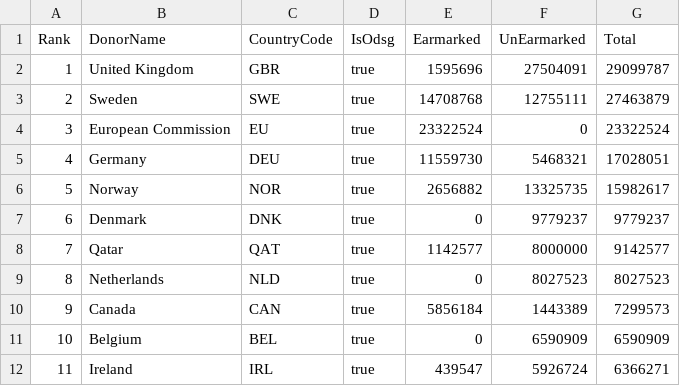
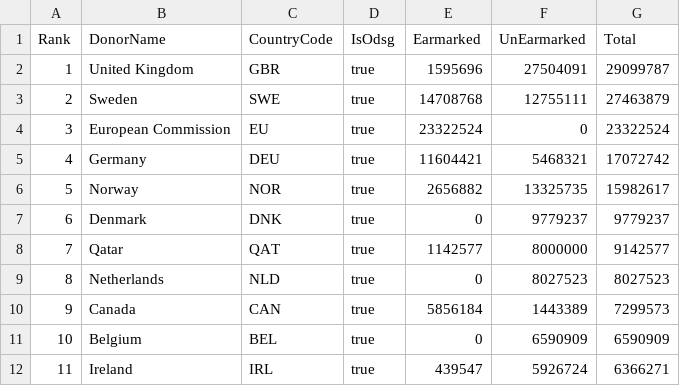
Before and after one commit to UN-OCHA/oct_api_donor_ranking_to_csv_2025_BDU, a CSV file: DonorRanking_2025_raw.csv, drawn as a sheet; only a part is shown.

```diff
--- a/DonorRanking_2025_raw.csv
+++ b/DonorRanking_2025_raw.csv
@@ -4,3 +4,3 @@ Rank,DonorName,CountryCode,IsOdsg,Earmarked,UnEarmarked,Total
 3,"European Commission","EU",true,23322524,0,23322524
-4,"Germany","DEU",true,11559730,5468321,17028051
+4,"Germany","DEU",true,11604421,5468321,17072742
 5,"Norway","NOR",true,2656882,13325735,15982617
```
Also changed, not shown: data_2025_flags.csv.
